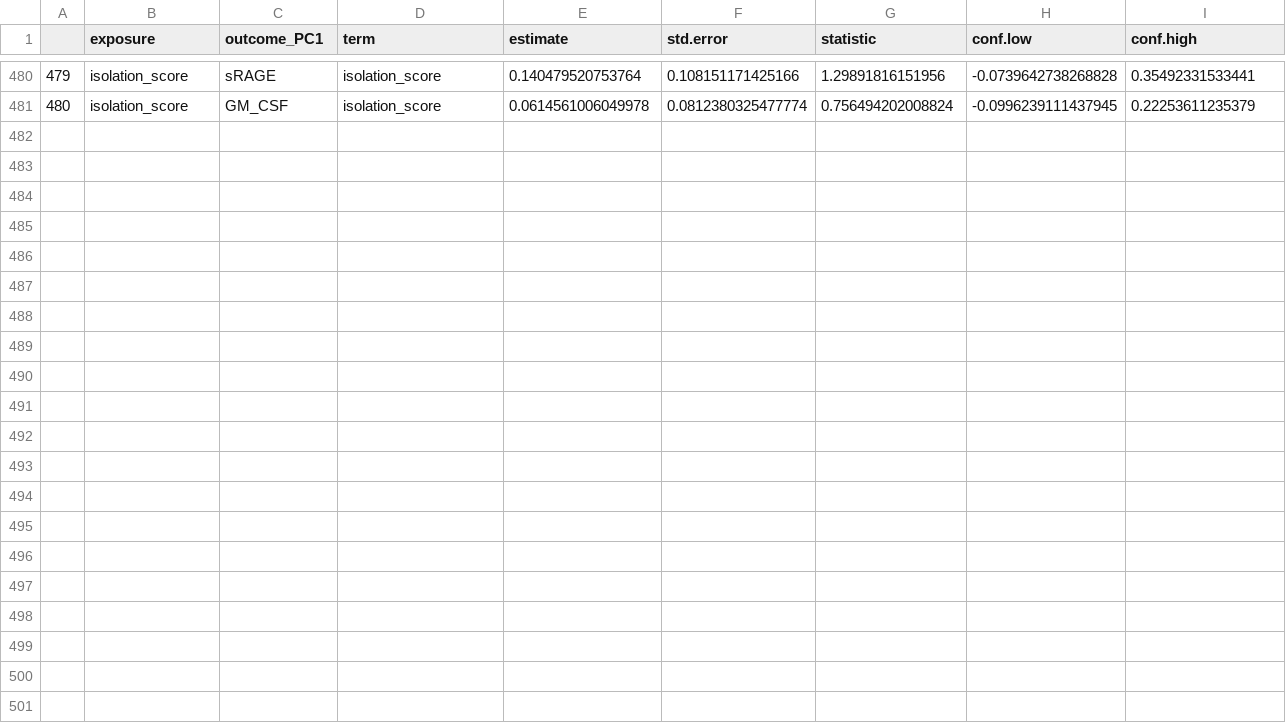
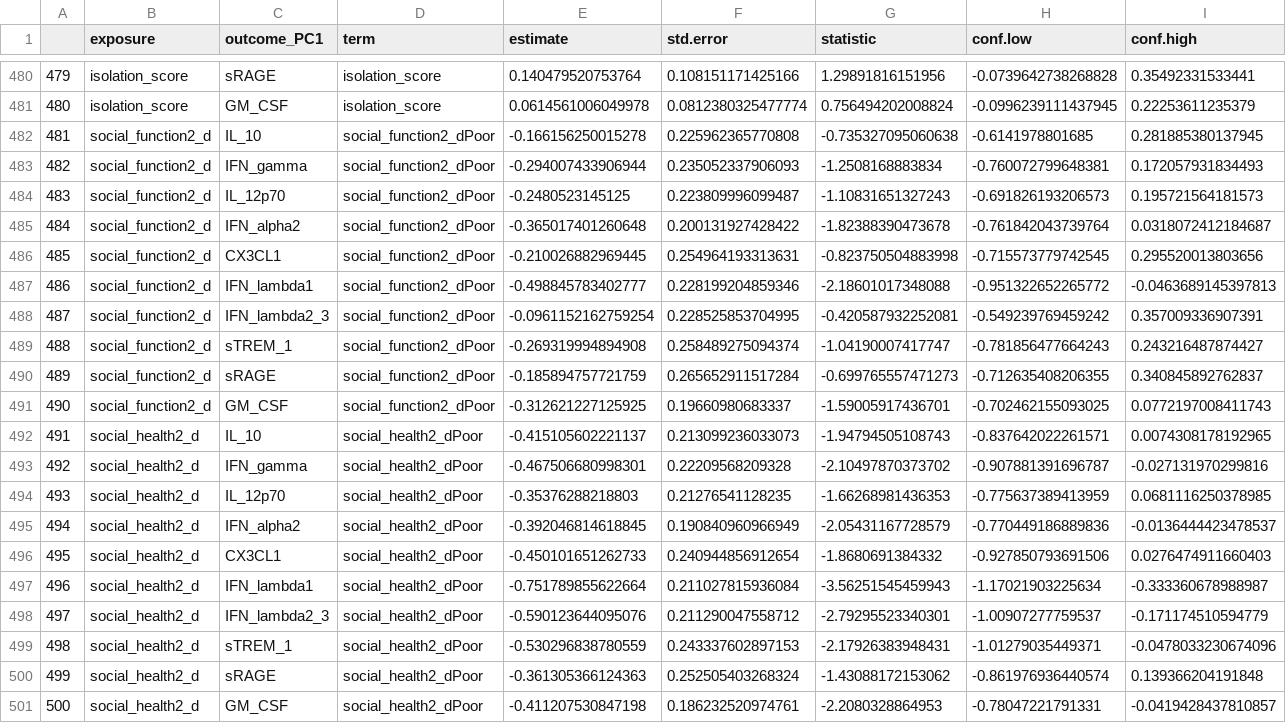
Before and after one commit to Colleen-Burke/Dissertation_Aim3_Repo, a CSV file: PC1top10_SLM_summary.csv, drawn as a sheet; only a part is shown, gaps mark what is left out; rows hold the shown columns only; the diff names each change by its address in the sheet, - before the commit and + after, or states it on an @@ line.

Commit message:
Added new social function and social health binary variables

```diff
--- a/PC1top10_SLM_summary.csv
+++ b/PC1top10_SLM_summary.csv
+row 482: 481 | social_function2_d | IL_10 | social_function2_dPoor | -0.166156250015278 | 0.225962365770808 | -0.735327095060638 | -0.6141978801685 | 0.281885380137945
+row 483: 482 | social_function2_d | IFN_gamma | social_function2_dPoor | -0.294007433906944 | 0.235052337906093 | -1.2508168883834 | -0.760072799648381 | 0.172057931834493
+row 484: 483 | social_function2_d | IL_12p70 | social_function2_dPoor | -0.2480523145125 | 0.223809996099487 | -1.10831651327243 | -0.691826193206573 | 0.195721564181573
+row 485: 484 | social_function2_d | IFN_alpha2 | social_function2_dPoor | -0.365017401260648 | 0.200131927428422 | -1.82388390473678 | -0.761842043739764 | 0.0318072412184687
+row 486: 485 | social_function2_d | CX3CL1 | social_function2_dPoor | -0.210026882969445 | 0.254964193313631 | -0.823750504883998 | -0.715573779742545 | 0.295520013803656
+row 487: 486 | social_function2_d | IFN_lambda1 | social_function2_dPoor | -0.498845783402777 | 0.228199204859346 | -2.18601017348088 | -0.951322652265772 | -0.0463689145397813
+row 488: 487 | social_function2_d | IFN_lambda2_3 | social_function2_dPoor | -0.0961152162759254 | 0.228525853704995 | -0.420587932252081 | -0.549239769459242 | 0.357009336907391
+row 489: 488 | social_function2_d | sTREM_1 | social_function2_dPoor | -0.269319994894908 | 0.258489275094374 | -1.04190007417747 | -0.781856477664243 | 0.243216487874427
+row 490: 489 | social_function2_d | sRAGE | social_function2_dPoor | -0.185894757721759 | 0.265652911517284 | -0.699765557471273 | -0.712635408206355 | 0.340845892762837
+row 491: 490 | social_function2_d | GM_CSF | social_function2_dPoor | -0.312621227125925 | 0.19660980683337 | -1.59005917436701 | -0.702462155093025 | 0.0772197008411743
+row 492: 491 | social_health2_d | IL_10 | social_health2_dPoor | -0.415105602221137 | 0.213099236033073 | -1.94794505108743 | -0.837642022261571 | 0.0074308178192965
+row 493: 492 | social_health2_d | IFN_gamma | social_health2_dPoor | -0.467506680998301 | 0.22209568209328 | -2.10497870373702 | -0.907881391696787 | -0.027131970299816
+row 494: 493 | social_health2_d | IL_12p70 | social_health2_dPoor | -0.35376288218803 | 0.21276541128235 | -1.66268981436353 | -0.775637389413959 | 0.0681116250378985
+row 495: 494 | social_health2_d | IFN_alpha2 | social_health2_dPoor | -0.392046814618845 | 0.190840960966949 | -2.05431167728579 | -0.770449186889836 | -0.0136444423478537
+row 496: 495 | social_health2_d | CX3CL1 | social_health2_dPoor | -0.450101651262733 | 0.240944856912654 | -1.8680691384332 | -0.927850793691506 | 0.0276474911660403
+row 497: 496 | social_health2_d | IFN_lambda1 | social_health2_dPoor | -0.751789855622664 | 0.211027815936084 | -3.56251545459943 | -1.17021903225634 | -0.333360678988987
+row 498: 497 | social_health2_d | IFN_lambda2_3 | social_health2_dPoor | -0.590123644095076 | 0.211290047558712 | -2.79295523340301 | -1.00907277759537 | -0.171174510594779
+row 499: 498 | social_health2_d | sTREM_1 | social_health2_dPoor | -0.530296838780559 | 0.243337602897153 | -2.17926383948431 | -1.01279035449371 | -0.0478033230674096
+row 500: 499 | social_health2_d | sRAGE | social_health2_dPoor | -0.361305366124363 | 0.252505403268324 | -1.43088172153062 | -0.861976936440574 | 0.139366204191848
+row 501: 500 | social_health2_d | GM_CSF | social_health2_dPoor | -0.411207530847198 | 0.186232520974761 | -2.2080328864953 | -0.78047221791331 | -0.0419428437810857
```
Also changed, not shown: PC2top10_SLM_summary.csv, 11 other files.
